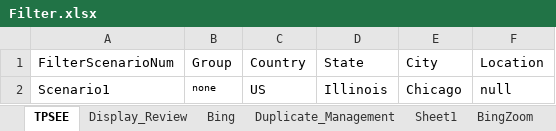
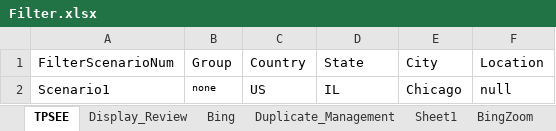
Before and after one commit to DAC-Projects/DACAutomation, an Excel workbook: data/Filter.xlsx, sheet TPSEE, drawn as a sheet; values as stored, in another font and other column widths than the file's, no borders; the diff names each change by its address in the sheet, - before the commit and + after, or states it on an @@ line.

```diff
--- a/data/Filter.xlsx (sheet TPSEE)
+++ b/data/Filter.xlsx (sheet TPSEE)
-D2 (State): Illinois
+D2 (State): IL
```
Also changed, not shown: sheet BingZoom, 9 other files.
